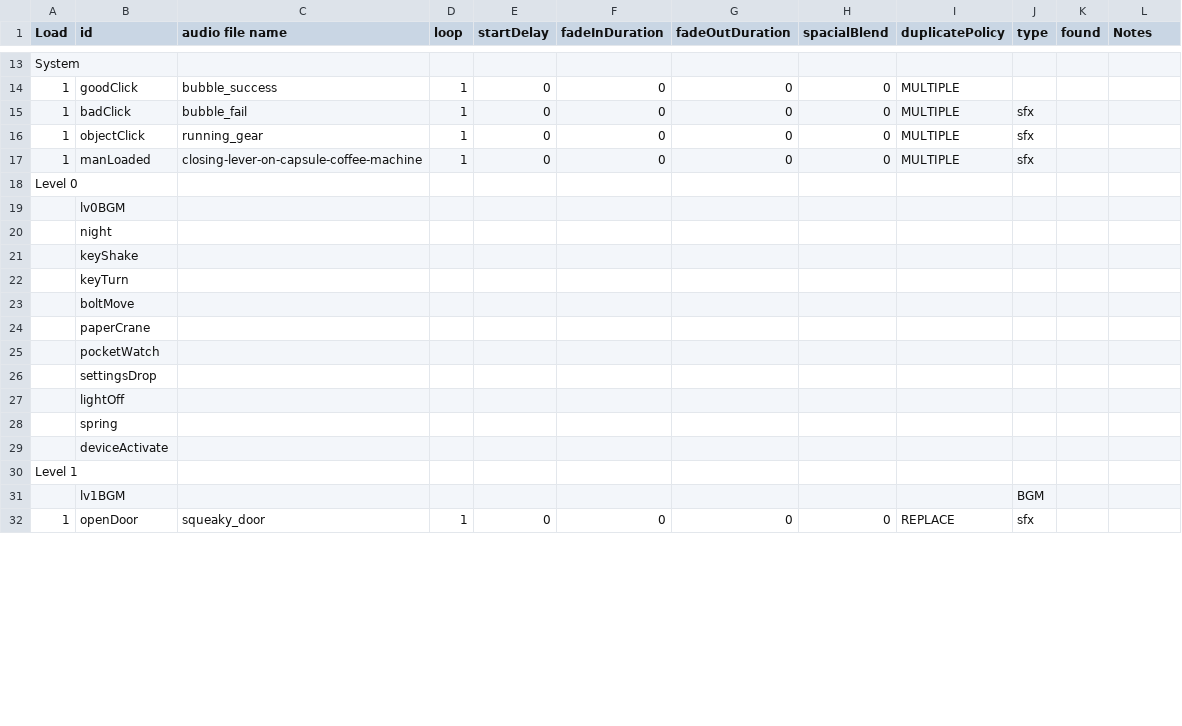
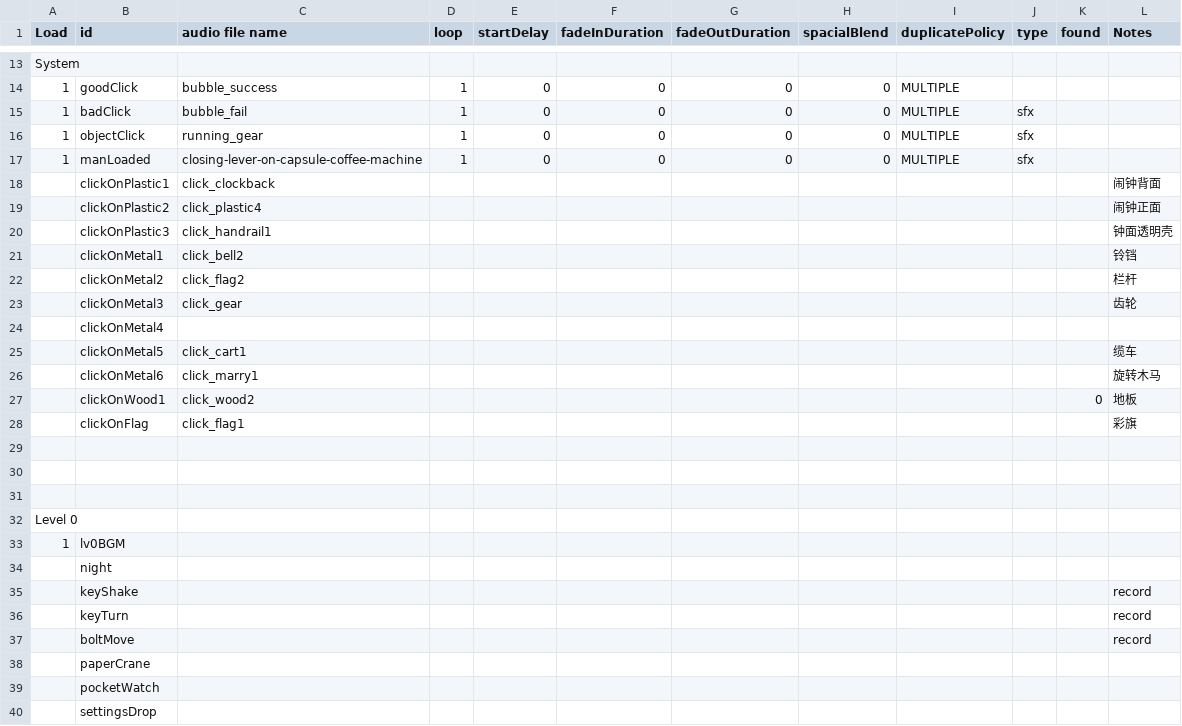
Before and after one commit to huxii/Crowd, a CSV file: Assets/Resources/Sounds/AudioList.csv, drawn as a sheet; only a part is shown, gaps mark what is left out; the shorter side is filled out with more unchanged rows; the diff covers the shown part only.

Commit message:
Updated audio list

```diff
--- a/Assets/Resources/Sounds/AudioList.csv
+++ b/Assets/Resources/Sounds/AudioList.csv
@@ -17,8 +17,22 @@ System,,,,,,,,,,,
 1,manLoaded,closing-lever-on-capsule-coffee-machine,1,0,0,0,0,MULTIPLE,sfx,,
+,clickOnPlastic1,click_clockback,,,,,,,,,闹钟背面
+,clickOnPlastic2,click_plastic4,,,,,,,,,闹钟正面
+,clickOnPlastic3,click_handrail1,,,,,,,,,钟面透明壳
+,clickOnMetal1,click_bell2,,,,,,,,,铃铛
+,clickOnMetal2,click_flag2,,,,,,,,,栏杆
+,clickOnMetal3,click_gear,,,,,,,,,齿轮
+,clickOnMetal4,,,,,,,,,,
+,clickOnMetal5,click_cart1,,,,,,,,,缆车
+,clickOnMetal6,click_marry1,,,,,,,,,旋转木马
+,clickOnWood1,click_wood2,,,,,,,,0,地板
+,clickOnFlag,click_flag1,,,,,,,,,彩旗
+,,,,,,,,,,,
+,,,,,,,,,,,
+,,,,,,,,,,,
 Level 0,,,,,,,,,,,
-,lv0BGM,,,,,,,,,,
+1,lv0BGM,,,,,,,,,,
 ,night,,,,,,,,,,
-,keyShake,,,,,,,,,,
-,keyTurn,,,,,,,,,,
-,boltMove,,,,,,,,,,
+,keyShake,,,,,,,,,,record
+,keyTurn,,,,,,,,,,record
+,boltMove,,,,,,,,,,record
 ,paperCrane,,,,,,,,,,
```
Also changed, not shown: 4 added rows, 1 removed row and 11 edited cells elsewhere in this file.
